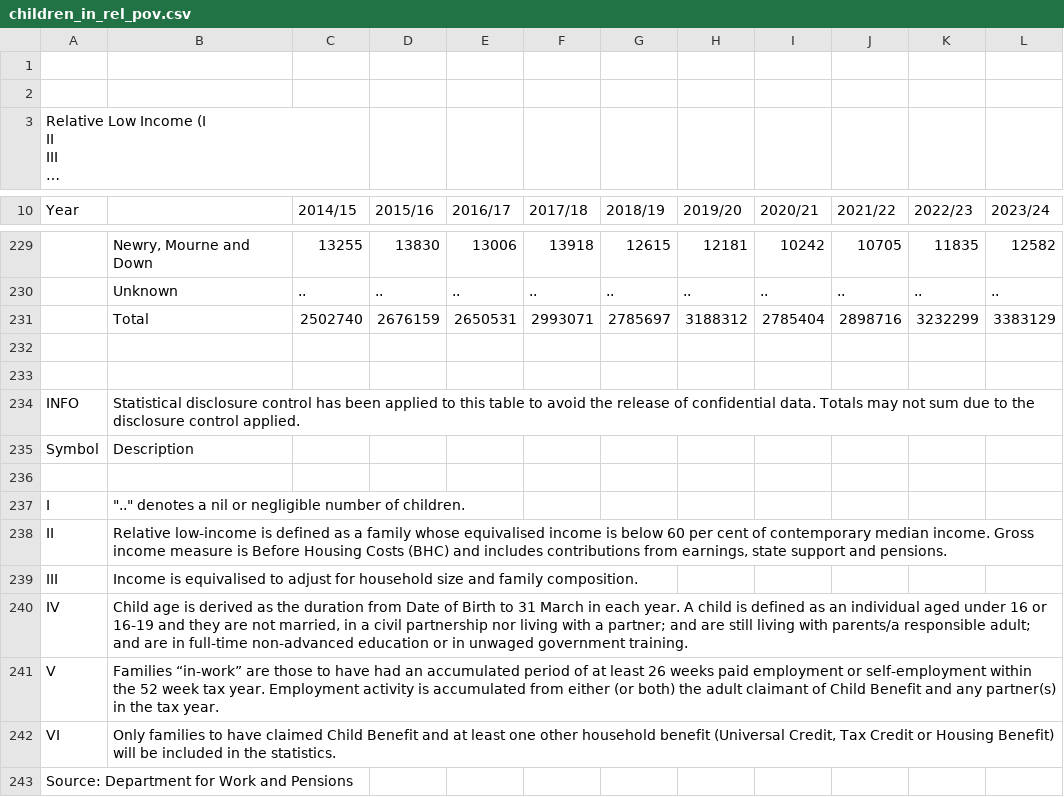
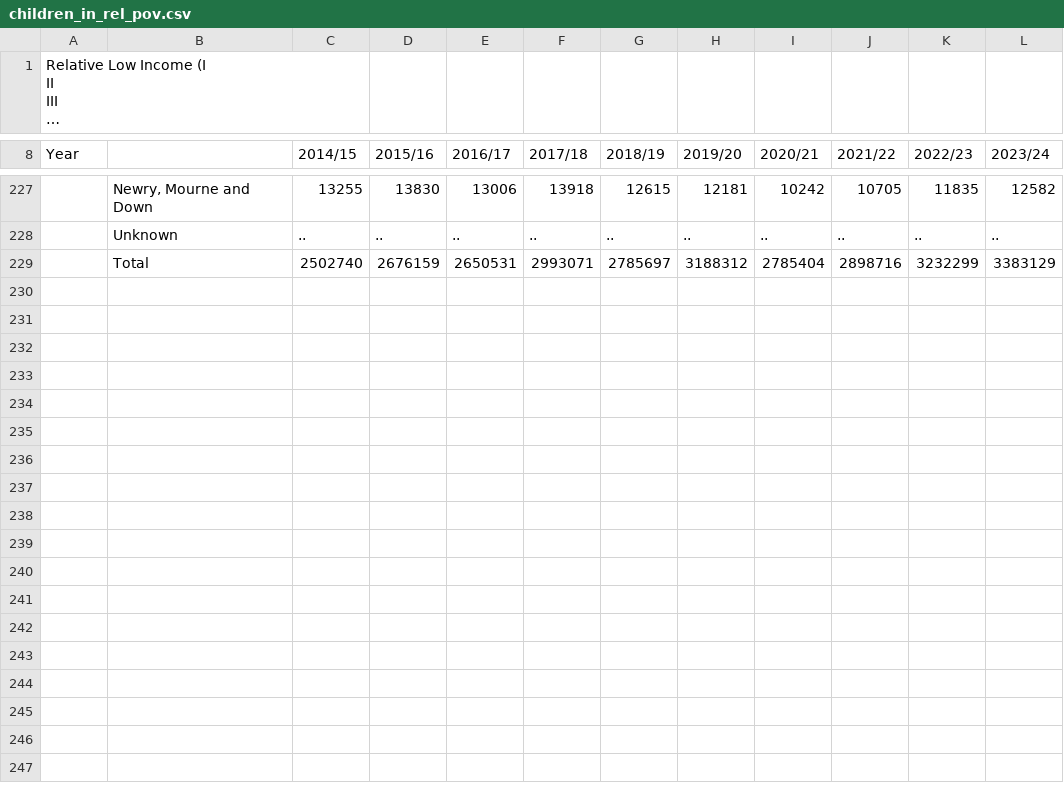
Before and after one commit to BenGoodair/Care-Markets, a CSV file: Data/children_in_rel_pov.csv, drawn as a sheet; only a part is shown, gaps mark what is left out; long unchanged cells end in …; the diff names each change by its address in the sheet, - before the commit and + after, or states it on an @@ line.

```diff
--- a/Data/children_in_rel_pov.csv
+++ b/Data/children_in_rel_pov.csv
-row 1: (empty)
-row 2: (empty)
-row 232: (empty)
-row 233: (empty)
-row 234: INFO | Statistical disclosure control has been applied to this table to avoid the release of confidential data. Totals may not sum due to the disclosure control applied.
-row 235: Symbol | Description
-row 236: (empty)
-row 237: I | ".." denotes a nil or negligible number of children.
-row 238: II | Relative low-income is defined as a family whose equivalised income is below 60 per cent of contemporary median income. Gross income measure is Before Housing Costs (BHC) and includes contributions from earnings, state support and pensions.
-row 239: III | Income is equivalised to adjust for household size and family composition.
-row 240: IV | Child age is derived as the duration from Date of Birth to 31 March in each year. A child is defined as an individual aged under 16 or 16-19 and they are not married, in a civil partnership nor living with a partner; and are still living with parents/a responsible adult; and are in full-time non-advanced education or in unwaged government training.
-row 241: V | Families “in-work” are those to have had an accumulated period of at least 26 weeks paid employment or self-employment within the 52 week tax year. Employment activity is accumulated from either (or both) the adult claimant of Child Benefit and any partner(s) in the tax year.
-row 242: VI | Only families to have claimed Child Benefit and at least one other household benefit (Universal Credit, Tax Credit or Housing Benefit) will be included in the statistics.
-row 243: Source: Department for Work and Pensions
```
Also changed, not shown: 1 other file.
